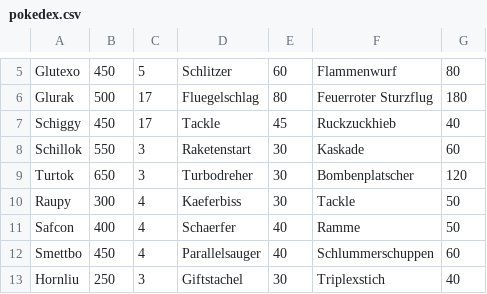
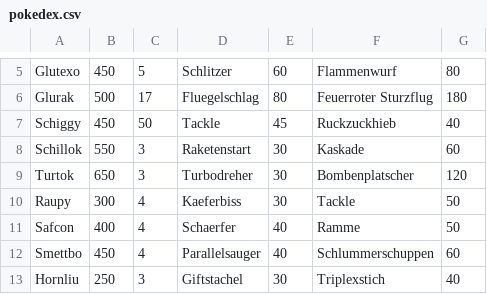
Before and after one commit to maximilan/Poke, a CSV file: pokedex.csv, drawn as a sheet; only a part is shown, gaps mark what is left out.

```diff
--- a/pokedex.csv
+++ b/pokedex.csv
@@ -6,3 +6,3 @@ Glutexo,450,5,Schlitzer,60,Flammenwurf,80
 Glurak,500,17,Fluegelschlag,80,Feuerroter Sturzflug,180
-Schiggy,450,17,Tackle,45,Ruckzuckhieb,40
+Schiggy,450,50,Tackle,45,Ruckzuckhieb,40
 Schillok,550,3,Raketenstart,30,Kaskade,60
```
Also changed, not shown: 2 other files.
